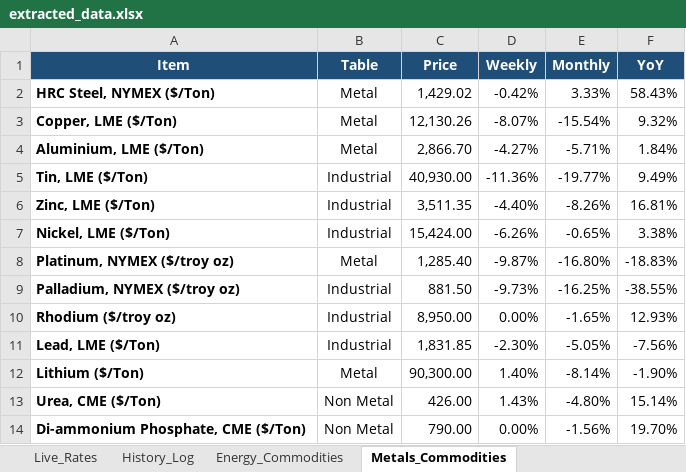
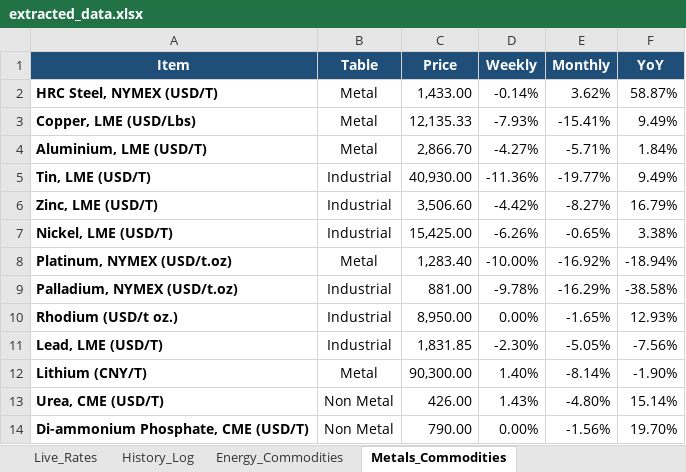
Before and after one commit to purplemadhu2910/Target-Currency-Scrapping, an Excel workbook: extracted_data.xlsx, sheet Metals_Commodities, drawn as a sheet; values as stored, in another font and other column widths than the file's, no borders; removed rows and columns are numbered as before the commit, all else as after; the diff names each change by its address in the sheet, - before the commit and + after, or states it on an @@ line.

Commit message:
Capture dynamic unit written below metal name on Trading Economics

```diff
--- a/extracted_data.xlsx (sheet Metals_Commodities)
+++ b/extracted_data.xlsx (sheet Metals_Commodities)
-row 2: HRC Steel, NYMEX ($/Ton) | Metal | 1,429.02 | -0.42% | 3.33% | 58.43%
-row 3: Copper, LME ($/Ton) | Metal | 12,130.26 | -8.07% | -15.54% | 9.32%
+row 2: HRC Steel, NYMEX (USD/T) | Metal | 1,433.00 | -0.14% | 3.62% | 58.87%
+row 3: Copper, LME (USD/Lbs) | Metal | 12,135.33 | -7.93% | -15.41% | 9.49%
-A4 (Item): Aluminium, LME ($/Ton)
+A4 (Item): Aluminium, LME (USD/T)
-A5 (Item): Tin, LME ($/Ton)
+A5 (Item): Tin, LME (USD/T)
-row 6: Zinc, LME ($/Ton) | Industrial | 3,511.35 | -4.40% | -8.26% | 16.81%
+row 6: Zinc, LME (USD/T) | Industrial | 3,506.60 | -4.42% | -8.27% | 16.79%
-A7 (Item): Nickel, LME ($/Ton)
+A7 (Item): Nickel, LME (USD/T)
-C7 (Price): 15,424.00
+C7 (Price): 15,425.00
-row 8: Platinum, NYMEX ($/troy oz) | Metal | 1,285.40 | -9.87% | -16.80% | -18.83%
-row 9: Palladium, NYMEX ($/troy oz) | Industrial | 881.50 | -9.73% | -16.25% | -38.55%
+row 8: Platinum, NYMEX (USD/t.oz) | Metal | 1,283.40 | -10.00% | -16.92% | -18.94%
+row 9: Palladium, NYMEX (USD/t.oz) | Industrial | 881.00 | -9.78% | -16.29% | -38.58%
-A10 (Item): Rhodium ($/troy oz)
+A10 (Item): Rhodium (USD/t oz.)
-A11 (Item): Lead, LME ($/Ton)
+A11 (Item): Lead, LME (USD/T)
-A12 (Item): Lithium ($/Ton)
+A12 (Item): Lithium (CNY/T)
-A13 (Item): Urea, CME ($/Ton)
+A13 (Item): Urea, CME (USD/T)
-A14 (Item): Di-ammonium Phosphate, CME ($/Ton)
+A14 (Item): Di-ammonium Phosphate, CME (USD/T)
```
Also changed, not shown: sheet History_Log, sheet Energy_Commodities, sheet Live_Rates, output/extracted_data.xlsx, 3 other files.
